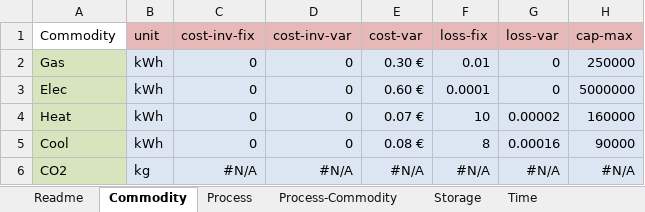
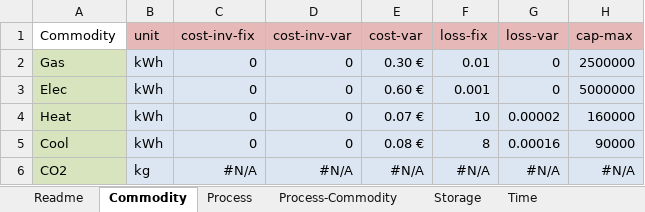
Before and after one commit to tum-ens/rivus, an Excel workbook: data/mnl/mnl.xlsx, sheet Commodity, drawn as a sheet; values as stored, in another font and other column widths than the file's, no borders; conditional formats not drawn; the diff names each change by its address in the sheet, - before the commit and + after, or states it on an @@ line.

```diff
--- a/data/mnl/mnl.xlsx (sheet Commodity)
+++ b/data/mnl/mnl.xlsx (sheet Commodity)
-H2 (cap-max): 250000
+H2 (cap-max): 2500000
-F3 (loss-fix): 0.0001
+F3 (loss-fix): 0.001
```
Also changed, not shown: sheet Process-Commodity, sheet Process, sheet Area-Demand, 5 other files.
